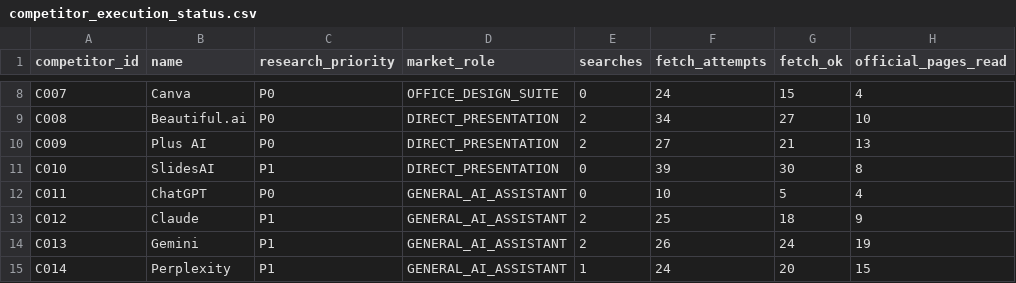
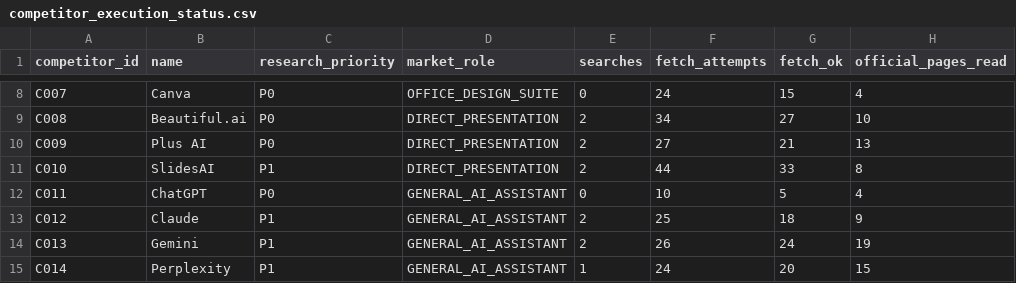
Before and after one commit to csta24055-sys/-, a CSV file: ai-document-market-research/registry/competitor_execution_status.csv, drawn as a sheet; only a part is shown, gaps mark what is left out; the diff names each change by its address in the sheet, - before the commit and + after, or states it on an @@ line.

```diff
--- a/ai-document-market-research/registry/competitor_execution_status.csv
+++ b/ai-document-market-research/registry/competitor_execution_status.csv
-E11 (searches): 0
+E11 (searches): 2
-F11 (fetch_attempts): 39
+F11 (fetch_attempts): 44
-G11 (fetch_ok): 30
+G11 (fetch_ok): 33
```
Also changed, not shown: ai-document-market-research/registry/candidate_assessments.csv, ai-document-market-research/registry/chat1000_candidate_review.csv, 15 other files.
